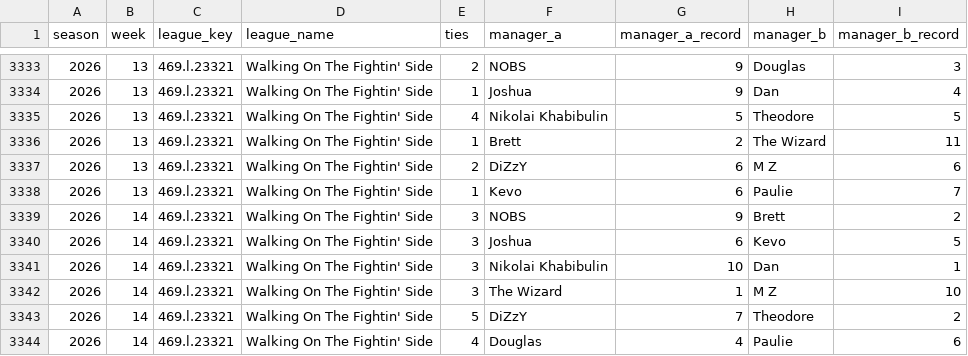
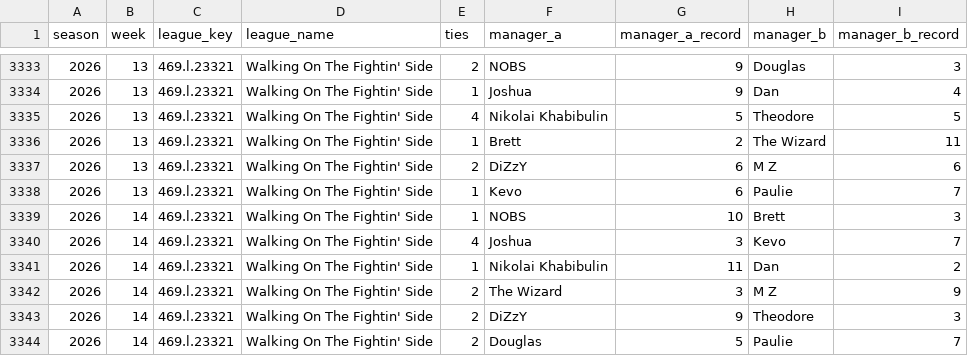
Before and after one commit to mzaiger/Fantasy_Lifetime_Stats, a CSV file: weekly_head_to_head_record.csv, drawn as a sheet; only a part is shown, gaps mark what is left out.

```diff
--- a/weekly_head_to_head_record.csv
+++ b/weekly_head_to_head_record.csv
@@ -3338,7 +3338,7 @@ season,week,league_key,league_name,ties,manager_a,manager_a_record,manager_b,man
 2026,13,469.l.23321,Walking On The Fightin' Side,1,Kevo,6,Paulie,7
-2026,14,469.l.23321,Walking On The Fightin' Side,3,NOBS,9,Brett,2
-2026,14,469.l.23321,Walking On The Fightin' Side,3,Joshua,6,Kevo,5
-2026,14,469.l.23321,Walking On The Fightin' Side,3,Nikolai Khabibulin,10,Dan,1
-2026,14,469.l.23321,Walking On The Fightin' Side,3,The Wizard,1,M Z,10
-2026,14,469.l.23321,Walking On The Fightin' Side,5,DiZzY,7,Theodore,2
-2026,14,469.l.23321,Walking On The Fightin' Side,4,Douglas,4,Paulie,6
+2026,14,469.l.23321,Walking On The Fightin' Side,1,NOBS,10,Brett,3
+2026,14,469.l.23321,Walking On The Fightin' Side,4,Joshua,3,Kevo,7
+2026,14,469.l.23321,Walking On The Fightin' Side,1,Nikolai Khabibulin,11,Dan,2
+2026,14,469.l.23321,Walking On The Fightin' Side,2,The Wizard,3,M Z,9
+2026,14,469.l.23321,Walking On The Fightin' Side,2,DiZzY,9,Theodore,3
+2026,14,469.l.23321,Walking On The Fightin' Side,2,Douglas,5,Paulie,7
```
Also changed, not shown: 1 other file.
